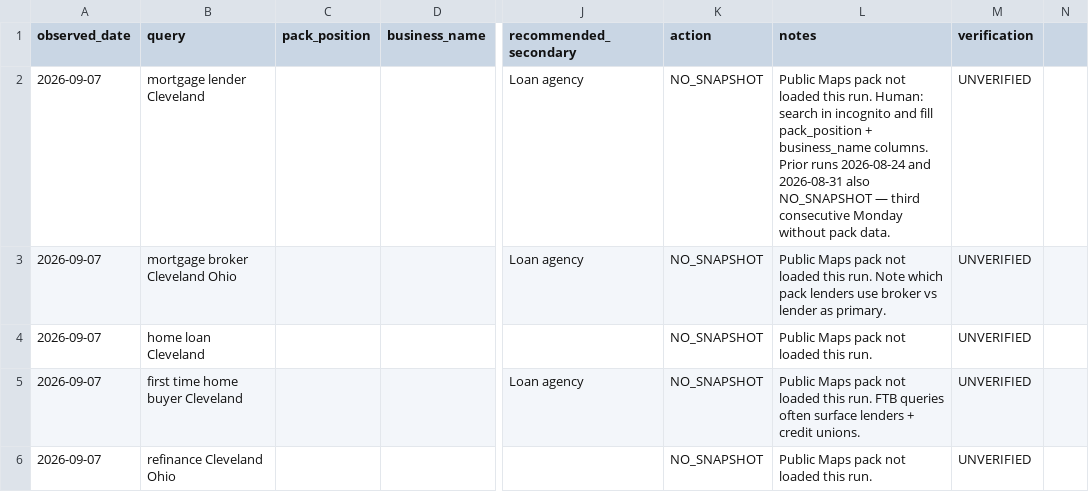
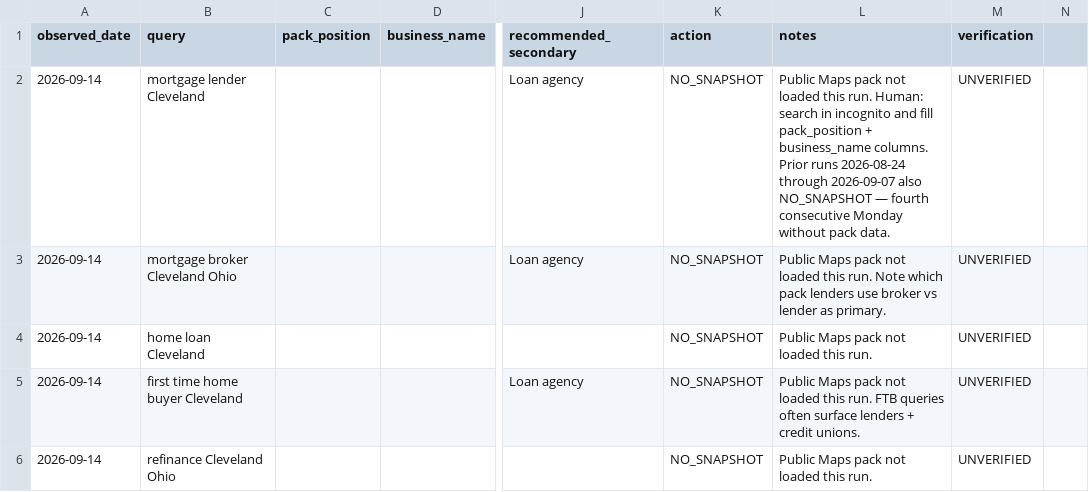
Before and after one commit to lindsey-creator/conrad-command-center, a CSV file: seo-system/output/week-1/gbp-categories.csv, drawn as a sheet; only a part is shown, gaps mark what is left out; the diff covers the shown part only; the diff names each change by its address in the sheet, - before the commit and + after, or states it on an @@ line.

```diff
--- a/seo-system/output/week-1/gbp-categories.csv
+++ b/seo-system/output/week-1/gbp-categories.csv
-A2:A6 (observed_date): 2026-09-07
+A2:A6 (observed_date): 2026-09-14
-L2 (notes): …runs 2026-08-24 and 2026-08-31 also NO_SNAPSHOT — third consecutive Monday…
+L2 (notes): …runs 2026-08-24 through 2026-09-07 also NO_SNAPSHOT — fourth consecutive Monday…
```
Also changed, not shown: 7 edited cells elsewhere in this file, 7 other files.
